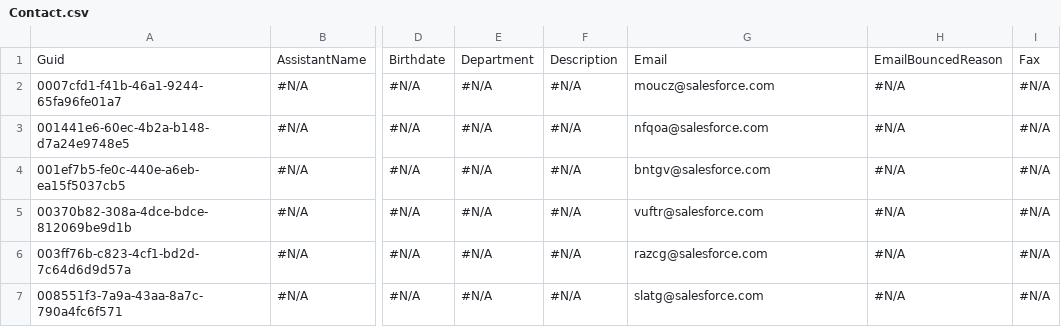
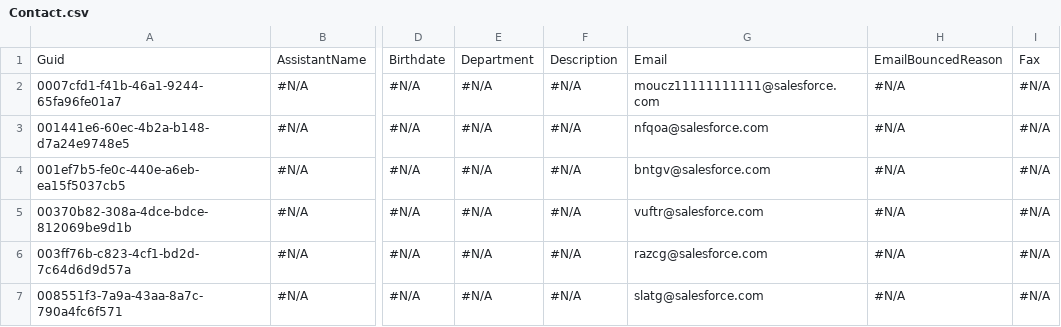
Before and after one commit to lzhdanovich/luda_test, a CSV file: Contact.csv, drawn as a sheet; only a part is shown, gaps mark what is left out; the diff names each change by its address in the sheet, - before the commit and + after, or states it on an @@ line.

Commit message:
Update Contact.csv

```diff
--- a/Contact.csv
+++ b/Contact.csv
-G2: moucz@salesforce.com
+G2: moucz11111111111@salesforce.com
```
